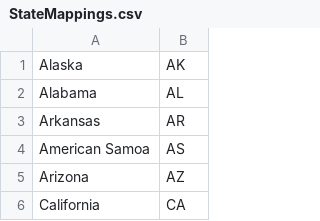
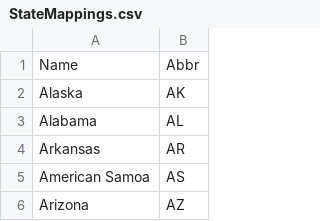
Before and after one commit to sankalpbhandari/SemanticWebProject, a CSV file: Datasets/StateMappings.csv, drawn as a sheet; only a part is shown; the shorter side is filled out with more unchanged rows; the diff names each change by its address in the sheet, - before the commit and + after, or states it on an @@ line.

```diff
--- a/Datasets/StateMappings.csv
+++ b/Datasets/StateMappings.csv
+row 1: Name | Abbr
```
Also changed, not shown: Datasets/StateLiteracy.csv, 4 other files.
